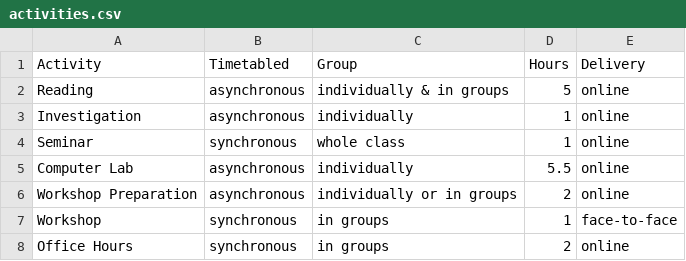
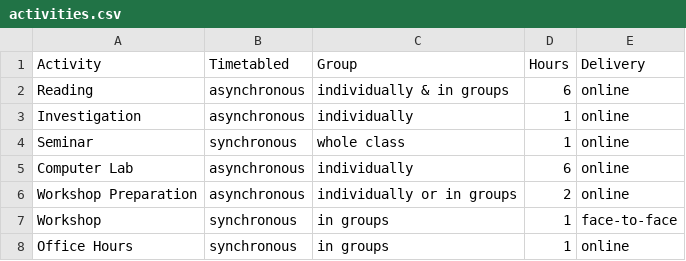
Before and after one commit to dundeemath/MA22004, a CSV file: data/activities.csv, drawn as a sheet.

```diff
--- a/data/activities.csv
+++ b/data/activities.csv
@@ -1,8 +1,8 @@
 Activity, Timetabled, Group, Hours, Delivery
-Reading, asynchronous, individually & in groups, 5, online
+Reading, asynchronous, individually & in groups, 6, online
 Investigation, asynchronous, individually, 1, online
 Seminar, synchronous, whole class, 1, online
-Computer Lab, asynchronous, individually, 5.5, online
+Computer Lab, asynchronous, individually, 6, online
 Workshop Preparation, asynchronous, individually or in groups, 2, online
 Workshop, synchronous, in groups, 1, face-to-face
-Office Hours, synchronous, in groups, 2, online
+Office Hours, synchronous, in groups, 1, online
```
Also changed, not shown: 6 other files.
